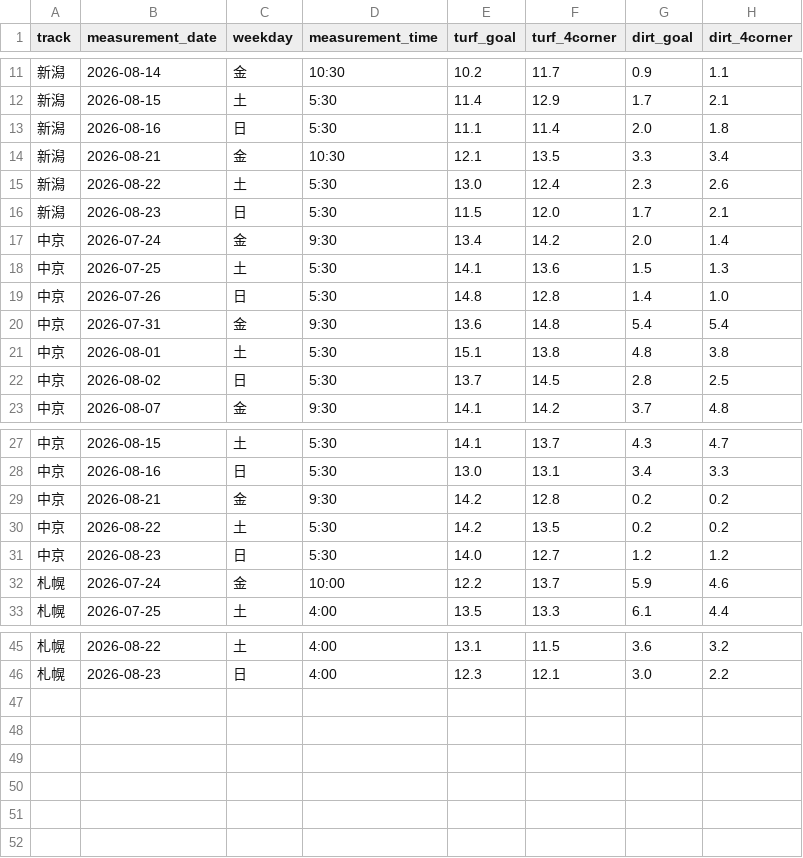
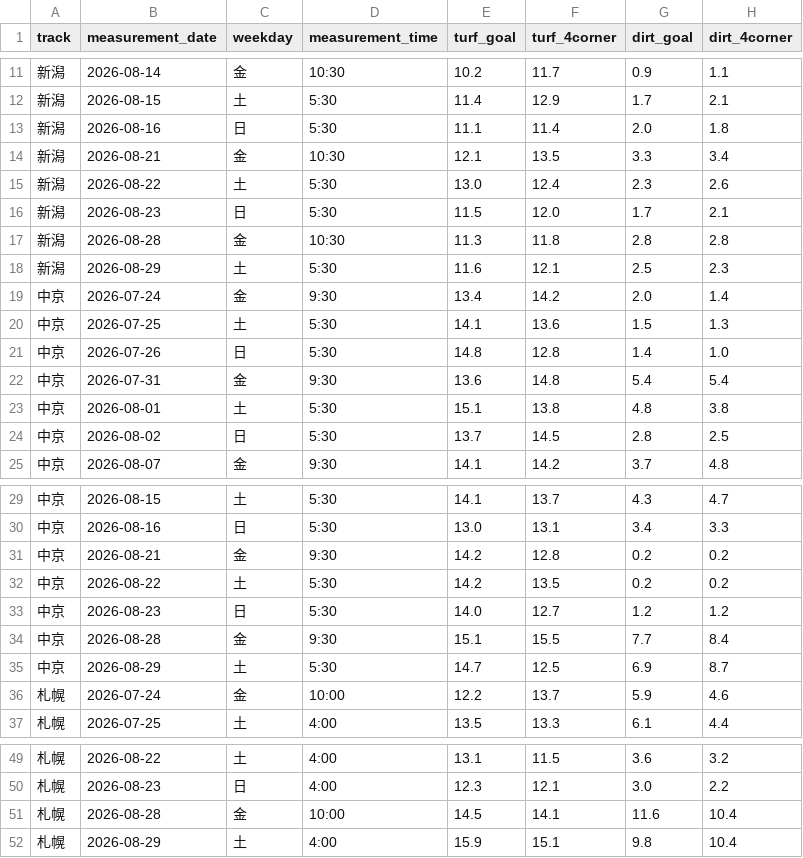
Before and after one commit to kawakubox/jra-extension, a TSV file: data/moist.tsv, drawn as a sheet; only a part is shown, gaps mark what is left out.

```diff
--- a/data/moist.tsv
+++ b/data/moist.tsv
@@ -16,2 +16,4 @@ track	measurement_date	weekday	measurement_time	turf_goal	turf_4corner	dirt_goal
 新潟	2026-08-23	日	5:30	11.5	12.0	1.7	2.1
+新潟	2026-08-28	金	10:30	11.3	11.8	2.8	2.8
+新潟	2026-08-29	土	5:30	11.6	12.1	2.5	2.3
 中京	2026-07-24	金	9:30	13.4	14.2	2.0	1.4
@@ -31,2 +33,4 @@ track	measurement_date	weekday	measurement_time	turf_goal	turf_4corner	dirt_goal
 中京	2026-08-23	日	5:30	14.0	12.7	1.2	1.2
+中京	2026-08-28	金	9:30	15.1	15.5	7.7	8.4
+中京	2026-08-29	土	5:30	14.7	12.5	6.9	8.7
 札幌	2026-07-24	金	10:00	12.2	13.7	5.9	4.6
@@ -46 +50,3 @@ track	measurement_date	weekday	measurement_time	turf_goal	turf_4corner	dirt_goal
 札幌	2026-08-23	日	4:00	12.3	12.1	3.0	2.2
+札幌	2026-08-28	金	10:00	14.5	14.1	11.6	10.4
+札幌	2026-08-29	土	4:00	15.9	15.1	9.8	10.4
```
